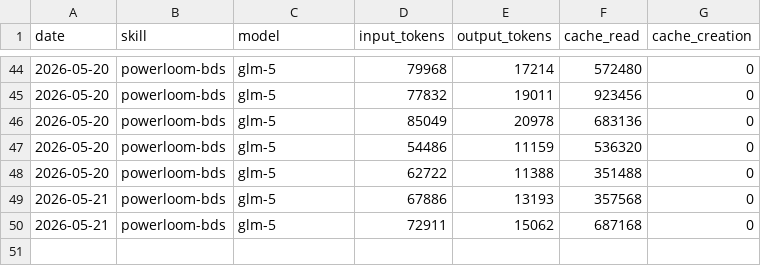
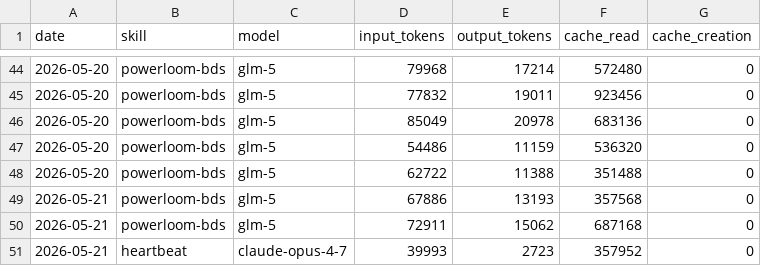
Before and after one commit to anomit/aeon, a CSV file: memory/token-usage.csv, drawn as a sheet; only a part is shown, gaps mark what is left out.

Commit message:
chore(heartbeat): auto-commit 2026-05-21

```diff
--- a/memory/token-usage.csv
+++ b/memory/token-usage.csv
@@ -50 +50,2 @@ date,skill,model,input_tokens,output_tokens,cache_read,cache_creation
 2026-05-21,powerloom-bds,glm-5,72911,15062,687168,0
+2026-05-21,heartbeat,claude-opus-4-7,39993,2723,357952,0
```
Also changed, not shown: 5 other files.
